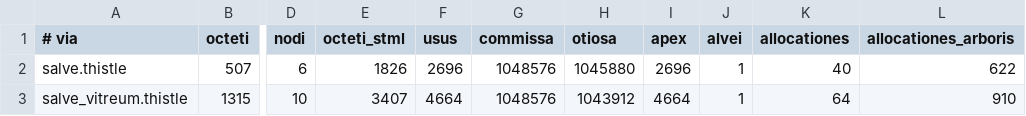
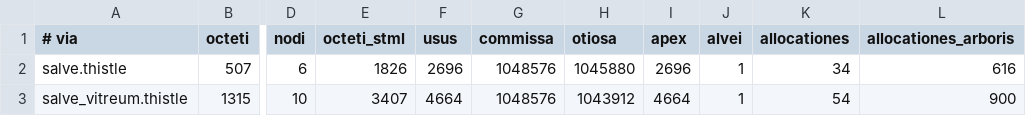
Before and after one commit to farant/rhubarb, a TSV file: briar/probationes/fixa/computus/basis.tsv, drawn as a sheet; only a part is shown, gaps mark what is left out; the diff names each change by its address in the sheet, - before the commit and + after, or states it on an @@ line.

```diff
--- a/briar/probationes/fixa/computus/basis.tsv
+++ b/briar/probationes/fixa/computus/basis.tsv
-K2 (allocationes): 40
+K2 (allocationes): 34
-L2 (allocationes_arboris): 622
+L2 (allocationes_arboris): 616
-K3 (allocationes): 64
+K3 (allocationes): 54
-L3 (allocationes_arboris): 910
+L3 (allocationes_arboris): 900
```
Also changed, not shown: crusta/probationes/fixa/computus/basis.tsv, css/probationes/fixa/computus/basis.tsv, 9 other files.
